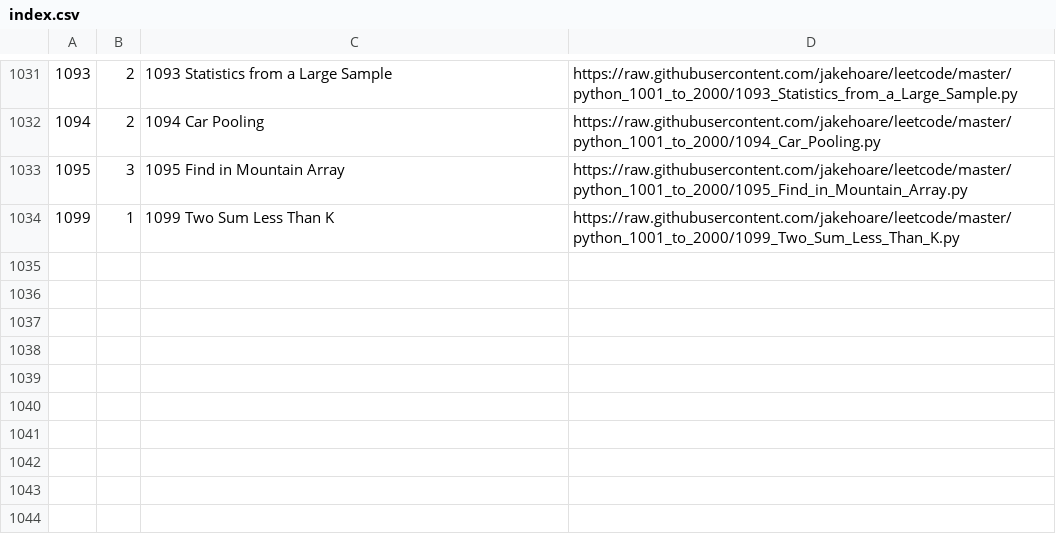
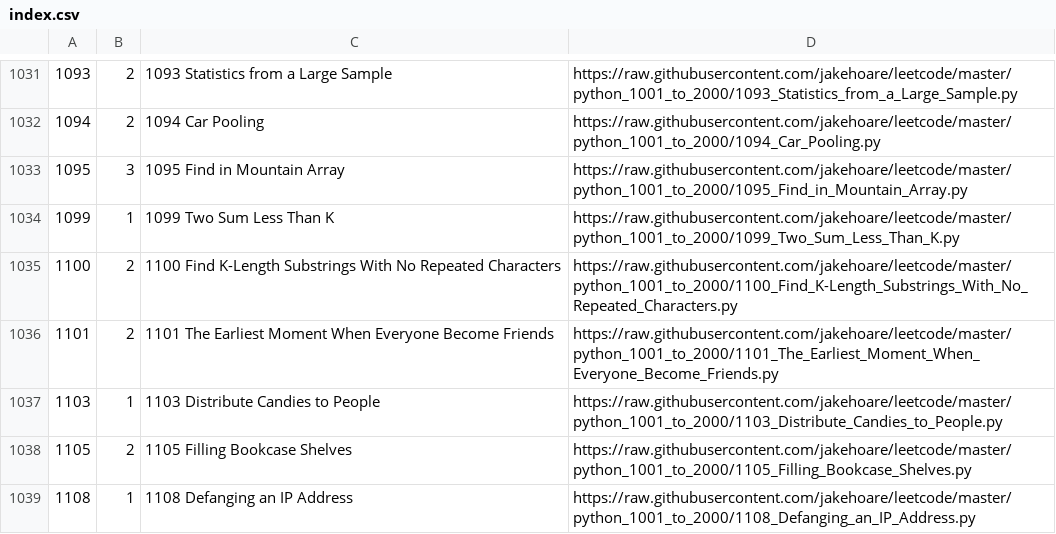
Before and after one commit to jakehoare/leetcode, a CSV file: index.csv, drawn as a sheet; only a part is shown, gaps mark what is left out; the diff names each change by its address in the sheet, - before the commit and + after, or states it on an @@ line.

Commit message:
Update index.

```diff
--- a/index.csv
+++ b/index.csv
+row 1035: 1100 | 2 | 1100 Find K-Length Substrings With No Repeated Characters | https://raw.githubusercontent.com/jakehoare/leetcode/master/python_1001_to_2000/1100_Find_K-Length_Substrings_With_No_Repeated_Characters.py
+row 1036: 1101 | 2 | 1101 The Earliest Moment When Everyone Become Friends | https://raw.githubusercontent.com/jakehoare/leetcode/master/python_1001_to_2000/1101_The_Earliest_Moment_When_Everyone_Become_Friends.py
+row 1037: 1103 | 1 | 1103 Distribute Candies to People | https://raw.githubusercontent.com/jakehoare/leetcode/master/python_1001_to_2000/1103_Distribute_Candies_to_People.py
+row 1038: 1105 | 2 | 1105 Filling Bookcase Shelves | https://raw.githubusercontent.com/jakehoare/leetcode/master/python_1001_to_2000/1105_Filling_Bookcase_Shelves.py
+row 1039: 1108 | 1 | 1108 Defanging an IP Address | https://raw.githubusercontent.com/jakehoare/leetcode/master/python_1001_to_2000/1108_Defanging_an_IP_Address.py
```
